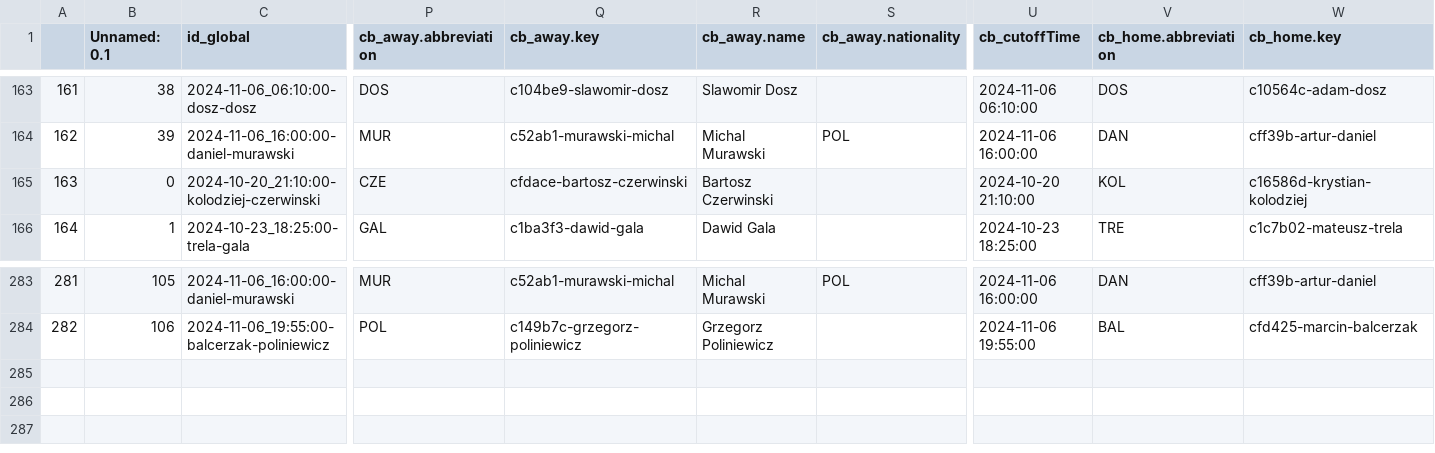
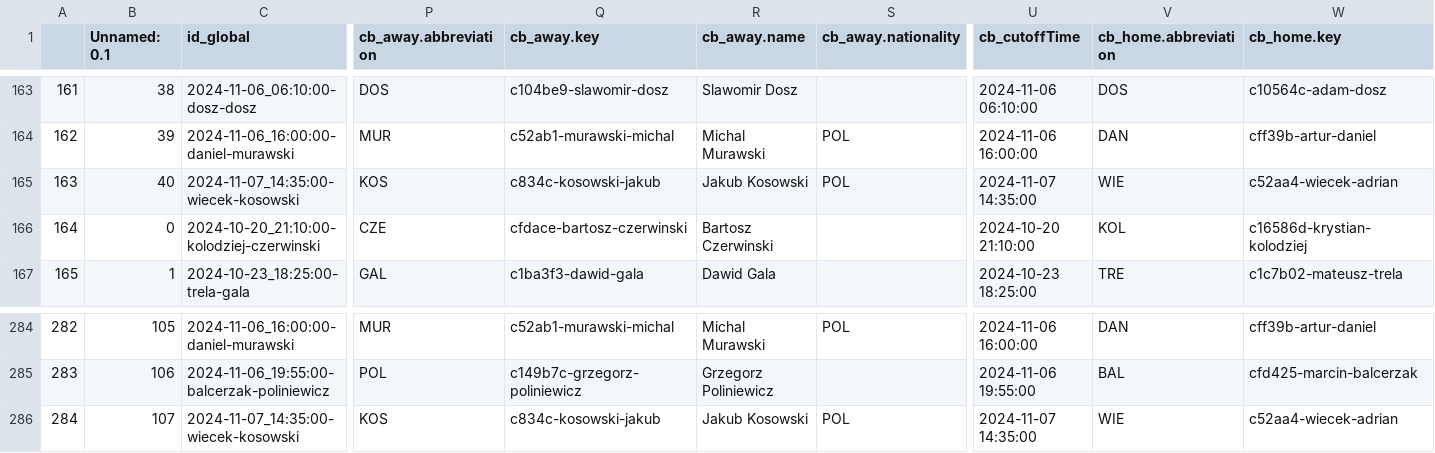
Before and after one commit to abelarregui/faustostats, a CSV file: faustostats/data/db/table_tennis_stats.csv, drawn as a sheet; only a part is shown, gaps mark what is left out; addresses are those after the commit; rows hold the shown columns only; the diff names each change by its address in the sheet, - before the commit and + after, or states it on an @@ line.

Commit message:
Add new stats

```diff
--- a/faustostats/data/db/table_tennis_stats.csv
+++ b/faustostats/data/db/table_tennis_stats.csv
+row 165: 163 | 40 | 2024-11-07_14:35:00-wiecek-kosowski | KOS | c834c-kosowski-jakub | Jakub Kosowski | POL | 2024-11-07 14:35:00 | WIE | c52aa4-wiecek-adrian
@@ column A renumbered between rows 166 and 285 @@
+row 286: 284 | 107 | 2024-11-07_14:35:00-wiecek-kosowski | KOS | c834c-kosowski-jakub | Jakub Kosowski | POL | 2024-11-07 14:35:00 | WIE | c52aa4-wiecek-adrian
```
